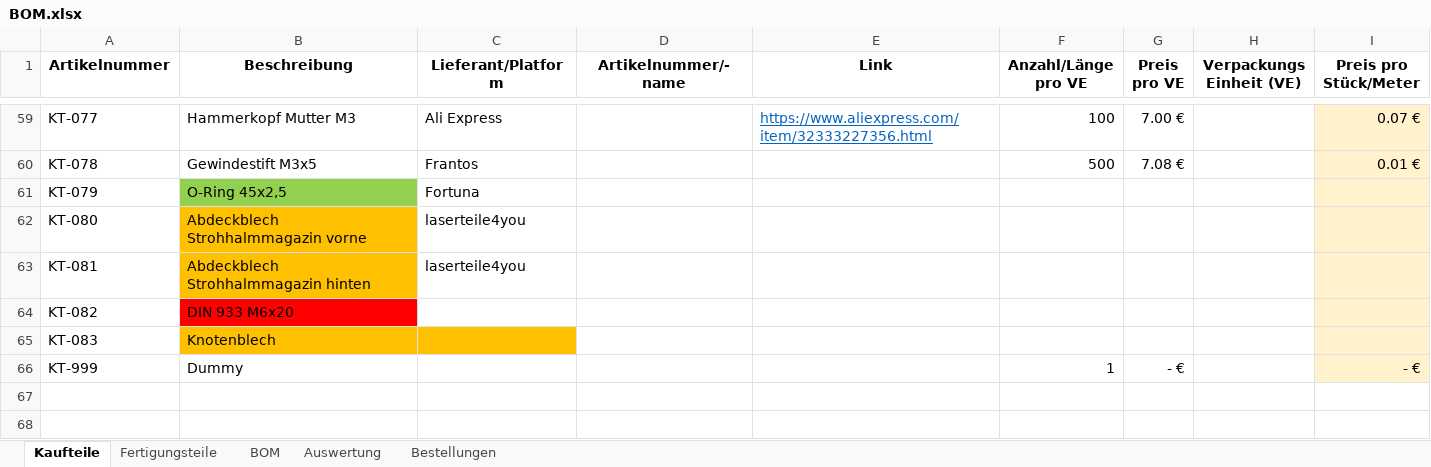
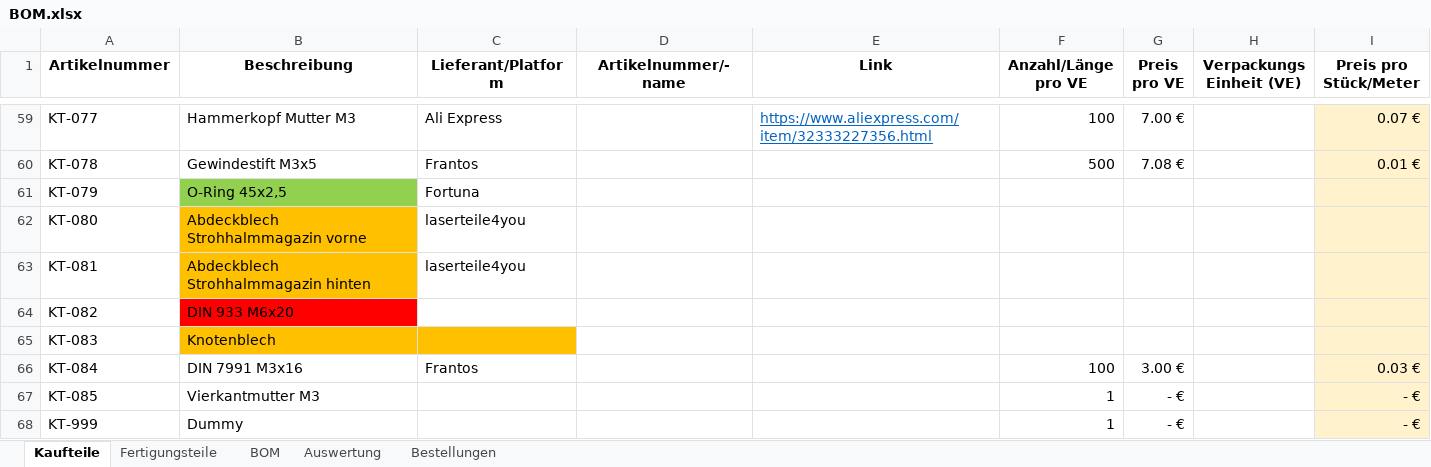
Before and after one commit to Robert2611/BarBot4, an Excel workbook: CAD/BOM.xlsx, sheet Kaufteile, drawn as a sheet; only a part is shown, gaps mark what is left out; values as stored, in another font and other column widths than the file's, no borders; table styles not drawn; the diff names each change by its address in the sheet, - before the commit and + after, or states it on an @@ line.

```diff
--- a/CAD/BOM.xlsx (sheet Kaufteile)
+++ b/CAD/BOM.xlsx (sheet Kaufteile)
+row 66: KT-084 | DIN 7991 M3x16 | Frantos |  |  | 100 | 3.00 € |  | 0.03 €
+row 67: KT-085 | Vierkantmutter M3 |  |  |  | 1 | - € |  | - €
```
Also changed, not shown: sheet BOM, sheet Fertigungsteile.
